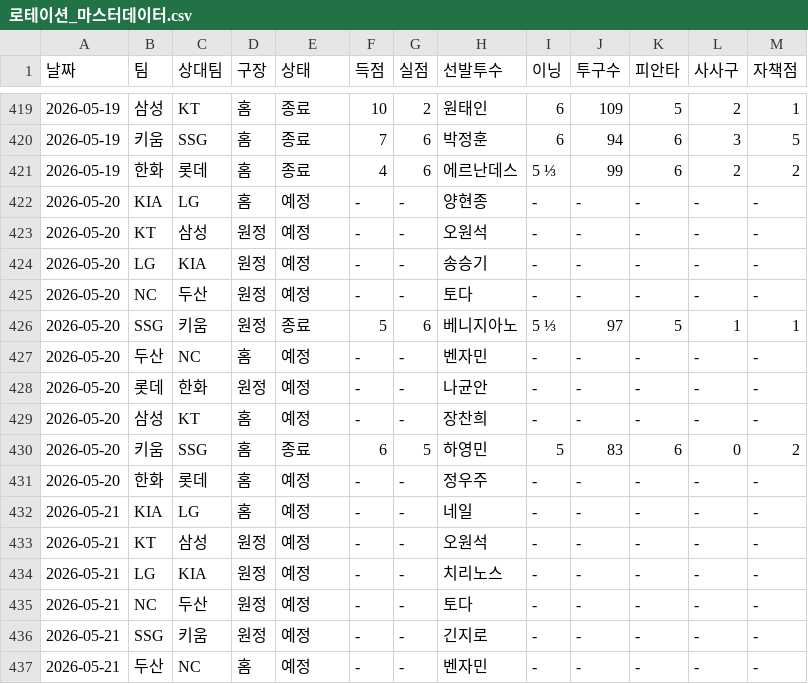
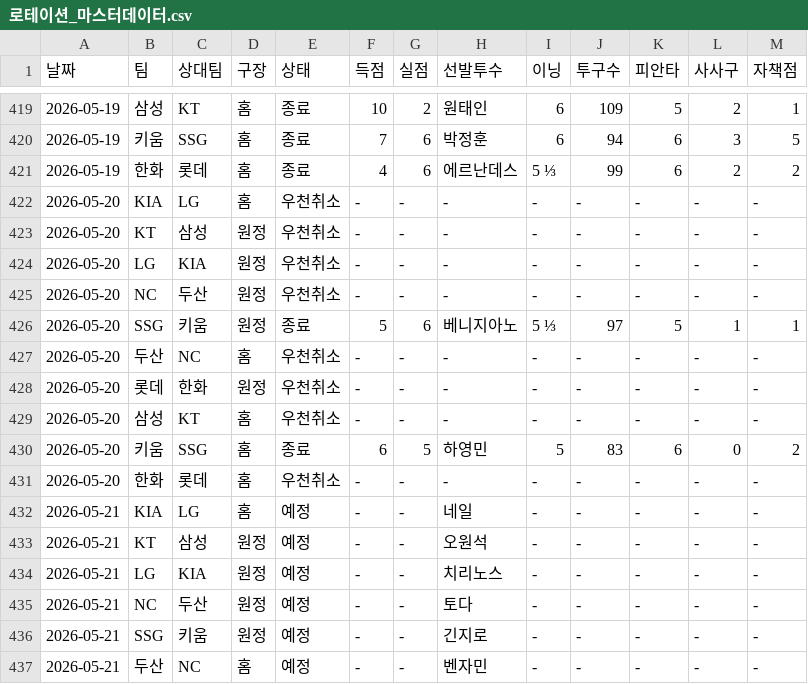
Before and after one commit to smmartworld/kbostarter, a CSV file: 로테이션_마스터데이터.csv, drawn as a sheet; only a part is shown, gaps mark what is left out.

```diff
--- a/로테이션_마스터데이터.csv
+++ b/로테이션_마스터데이터.csv
@@ -421,12 +421,12 @@
 2026-05-19,한화,롯데,홈,종료,4,6,에르난데스,5 ⅓,99,6,2,2
-2026-05-20,KIA,LG,홈,예정,-,-,양현종,-,-,-,-,-
-2026-05-20,KT,삼성,원정,예정,-,-,오원석,-,-,-,-,-
-2026-05-20,LG,KIA,원정,예정,-,-,송승기,-,-,-,-,-
-2026-05-20,NC,두산,원정,예정,-,-,토다,-,-,-,-,-
+2026-05-20,KIA,LG,홈,우천취소,-,-,-,-,-,-,-,-
+2026-05-20,KT,삼성,원정,우천취소,-,-,-,-,-,-,-,-
+2026-05-20,LG,KIA,원정,우천취소,-,-,-,-,-,-,-,-
+2026-05-20,NC,두산,원정,우천취소,-,-,-,-,-,-,-,-
 2026-05-20,SSG,키움,원정,종료,5,6,베니지아노,5 ⅓,97,5,1,1
-2026-05-20,두산,NC,홈,예정,-,-,벤자민,-,-,-,-,-
-2026-05-20,롯데,한화,원정,예정,-,-,나균안,-,-,-,-,-
-2026-05-20,삼성,KT,홈,예정,-,-,장찬희,-,-,-,-,-
+2026-05-20,두산,NC,홈,우천취소,-,-,-,-,-,-,-,-
+2026-05-20,롯데,한화,원정,우천취소,-,-,-,-,-,-,-,-
+2026-05-20,삼성,KT,홈,우천취소,-,-,-,-,-,-,-,-
 2026-05-20,키움,SSG,홈,종료,6,5,하영민,5,83,6,0,2
-2026-05-20,한화,롯데,홈,예정,-,-,정우주,-,-,-,-,-
+2026-05-20,한화,롯데,홈,우천취소,-,-,-,-,-,-,-,-
 2026-05-21,KIA,LG,홈,예정,-,-,네일,-,-,-,-,-
```
